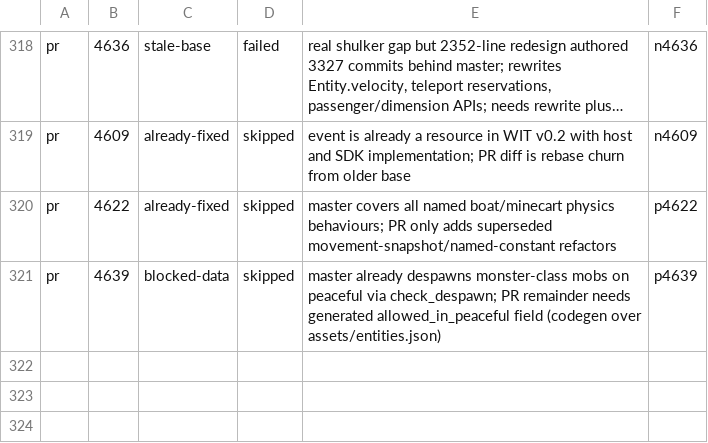
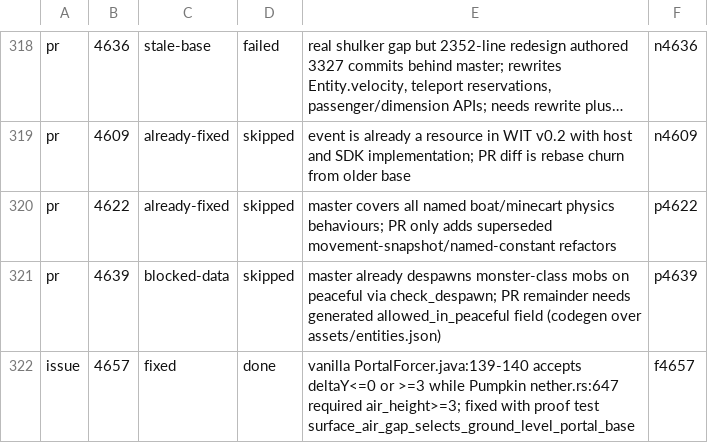
Before and after one commit to ArkFlame/Kabocha, a TSV file: docs/OUTCOMES.tsv, drawn as a sheet; only a part is shown, gaps mark what is left out; long unchanged cells end in …; the diff names each change by its address in the sheet, - before the commit and + after, or states it on an @@ line.

```diff
--- a/docs/OUTCOMES.tsv
+++ b/docs/OUTCOMES.tsv
+row 322: issue | 4657 | fixed | done | vanilla PortalForcer.java:139-140 accepts deltaY<=0 or >=3 while Pumpkin nether.rs:647 required air_height>=3; fixed with proof test surface_air_gap_selects_ground_level_portal_base | f4657
```
Also changed, not shown: docs/LEDGER.tsv, 2 other files.
